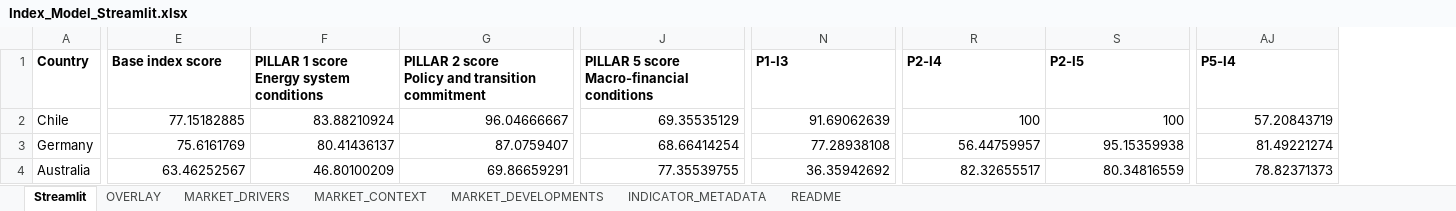
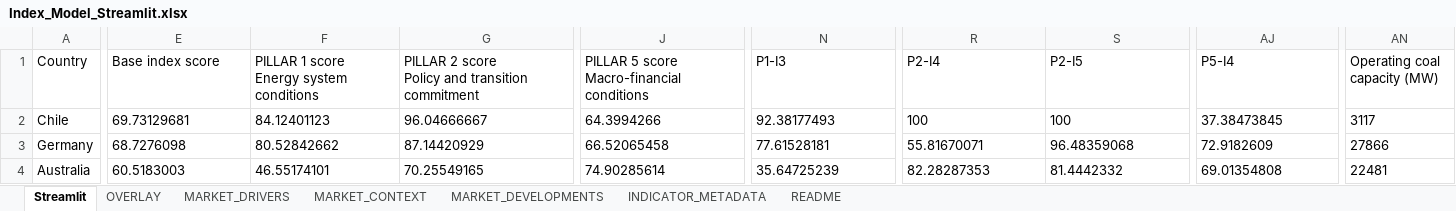
Before and after one commit to gracetay-twofive/coal-to-clean-index, an Excel workbook: data/Index_Model_Streamlit.xlsx, sheet Streamlit, drawn as a sheet; only a part is shown, gaps mark what is left out; values as stored, in another font and other column widths than the file's, no borders; the diff covers the shown part only; the diff names each change by its address in the sheet, - before the commit and + after, or states it on an @@ line.

Commit message:
Add files via upload

```diff
--- a/data/Index_Model_Streamlit.xlsx (sheet Streamlit)
+++ b/data/Index_Model_Streamlit.xlsx (sheet Streamlit)
+column AN (Operating coal capacity (MW)), rows 2-4: 3117 | 27866 | 22481
-A1:AJ1 bold: on
+A1:AJ1 bold: off
-E2:AJ4 alignment: right
+E2:AJ4 alignment: left
-E2 (Base index score): 77.15182885
+E2 (Base index score): 69.73129681
-F2: 83.88210924
+F2: 84.12401123
-J2: 69.35535129
+J2: 64.3994266
-N2 (P1-I3): 91.69062639
+N2 (P1-I3): 92.38177493
-AJ2 (P5-I4): 57.20843719
+AJ2 (P5-I4): 37.38473845
-E3 (Base index score): 75.6161769
+E3 (Base index score): 68.7276098
-F3: 80.41436137
+F3: 80.52842662
-G3: 87.0759407
+G3: 87.14420929
-J3: 68.66414254
+J3: 66.52065458
-N3 (P1-I3): 77.28938108
+N3 (P1-I3): 77.61528181
-R3 (P2-I4): 56.44759957
+R3 (P2-I4): 55.81670071
-S3 (P2-I5): 95.15359938
+S3 (P2-I5): 96.48359068
-AJ3 (P5-I4): 81.49221274
+AJ3 (P5-I4): 72.9182609
-E4 (Base index score): 63.46252567
+E4 (Base index score): 60.5183003
-F4: 46.80100209
+F4: 46.55174101
-G4: 69.86659291
+G4: 70.25549165
-J4: 77.35539755
+J4: 74.90285614
-N4 (P1-I3): 36.35942692
+N4 (P1-I3): 35.64725239
-R4 (P2-I4): 82.32655517
+R4 (P2-I4): 82.28287353
-S4 (P2-I5): 80.34816559
+S4 (P2-I5): 81.4442332
-AJ4 (P5-I4): 78.82371373
+AJ4 (P5-I4): 69.01354808
```
Also changed, not shown: 311 edited cells and cell formats elsewhere in this sheet, sheet OVERLAY.
